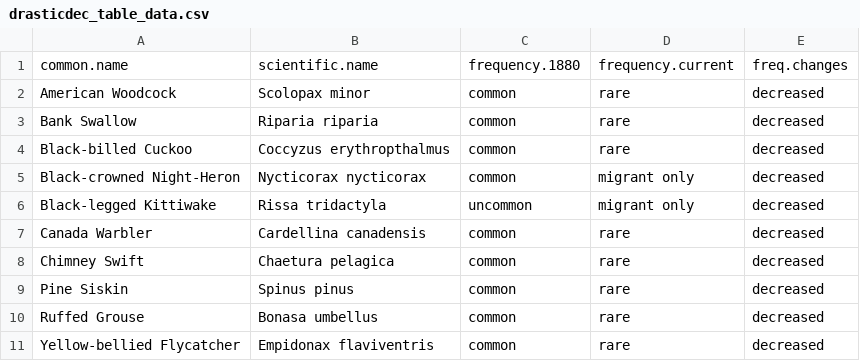
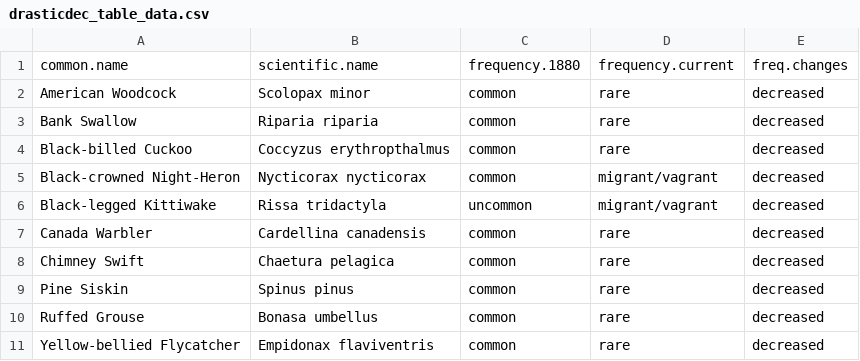
Before and after one commit to nelsopet/landscape_of_change, a CSV file: outputs/drasticdec_table_data.csv, drawn as a sheet.

```diff
--- a/outputs/drasticdec_table_data.csv
+++ b/outputs/drasticdec_table_data.csv
@@ -4,4 +4,4 @@ Bank Swallow,Riparia riparia,common,rare,decreased
 Black-billed Cuckoo,Coccyzus erythropthalmus,common,rare,decreased
-Black-crowned Night-Heron,Nycticorax nycticorax,common,migrant only,decreased
-Black-legged Kittiwake,Rissa tridactyla,uncommon,migrant only,decreased
+Black-crowned Night-Heron,Nycticorax nycticorax,common,migrant/vagrant,decreased
+Black-legged Kittiwake,Rissa tridactyla,uncommon,migrant/vagrant,decreased
 Canada Warbler,Cardellina canadensis,common,rare,decreased
```
Also changed, not shown: outputs/frequency_table_data.csv, outputs/modern_fulltable_data.csv, 10 other files.
